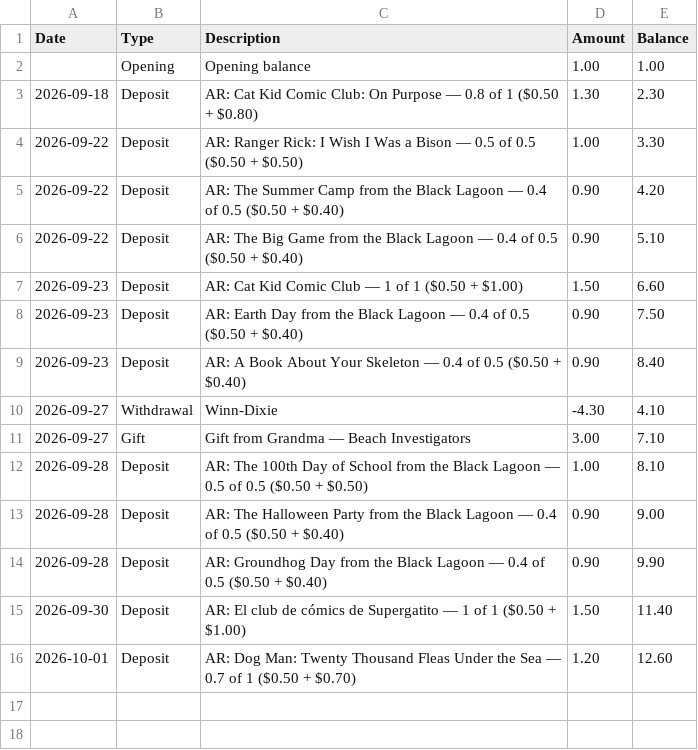
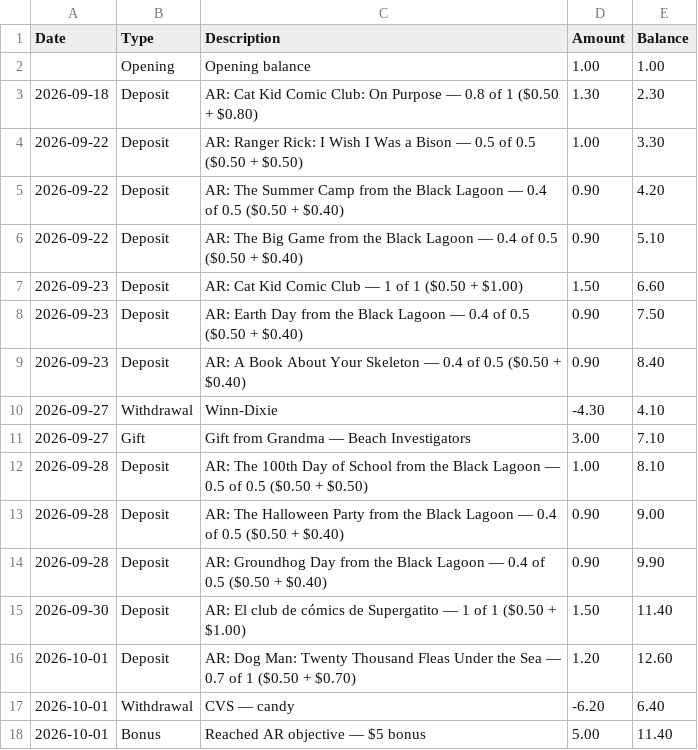
Before and after one commit to alexrecarey/papi-bank, a CSV file: data/alejandro.csv, drawn as a sheet; the diff names each change by its address in the sheet, - before the commit and + after, or states it on an @@ line.

Commit message:
Update account CSVs

```diff
--- a/data/alejandro.csv
+++ b/data/alejandro.csv
+row 17: 2026-10-01 | Withdrawal | CVS — candy | -6.20 | 6.40
+row 18: 2026-10-01 | Bonus | Reached AR objective — $5 bonus | 5.00 | 11.40
```
